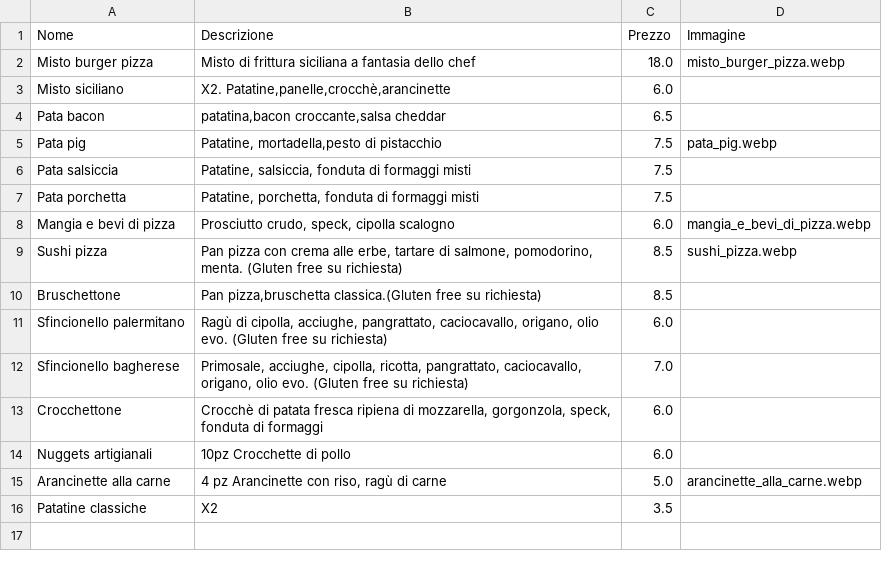
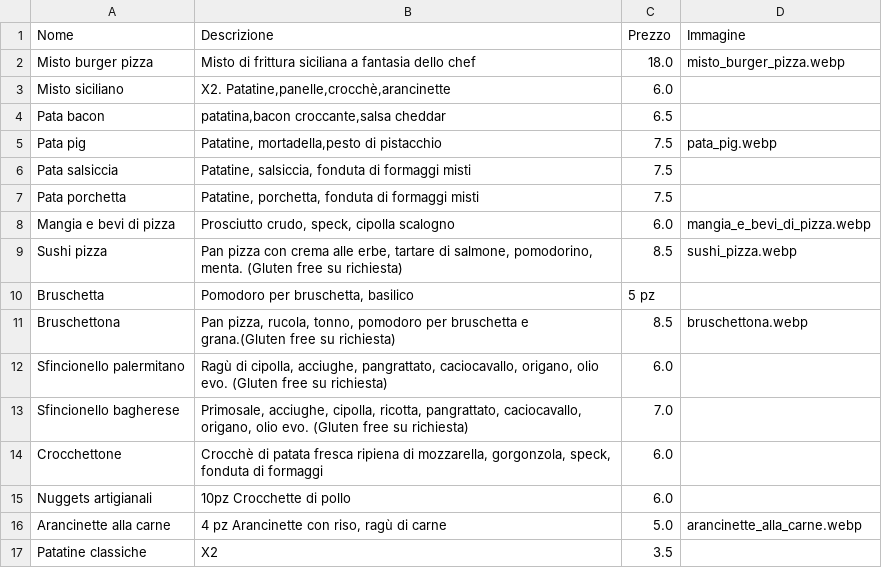
Before and after one commit to BurgerPizzaPalermo/burgerpizzapalermo.github.io, a CSV file: data/antipasti.csv, drawn as a sheet.

Commit message:
mene

```diff
--- a/data/antipasti.csv
+++ b/data/antipasti.csv
@@ -9,3 +9,4 @@ Mangia e bevi di pizza;Prosciutto crudo, speck, cipolla scalogno;6.0;mangia_e_be
 Sushi pizza;Pan pizza con crema alle erbe, tartare di salmone, pomodorino, menta. (Gluten free su richiesta);8.5;sushi_pizza.webp
-Bruschettone;Pan pizza,bruschetta classica.(Gluten free su richiesta);8.5;
+Bruschetta;Pomodoro per bruschetta, basilico;5 pz;
+Bruschettona;Pan pizza, rucola, tonno, pomodoro per bruschetta e grana.(Gluten free su richiesta);8.5;bruschettona.webp
 Sfincionello palermitano;Ragù di cipolla, acciughe, pangrattato, caciocavallo, origano, olio evo. (Gluten free su richiesta);6.0;
```
